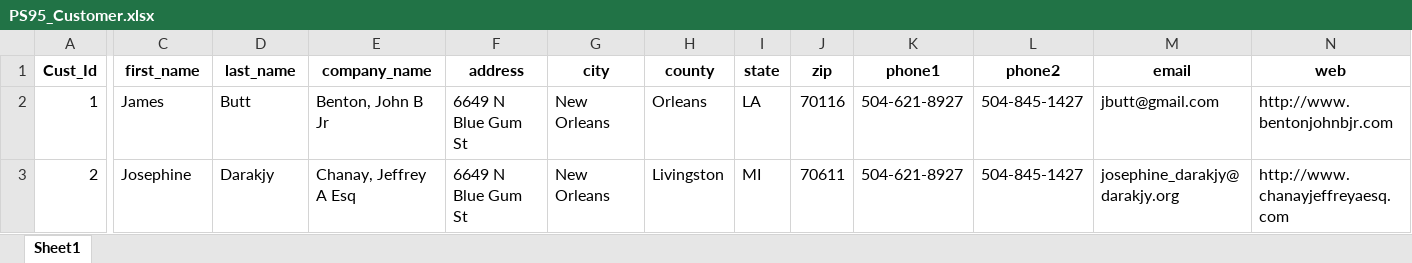
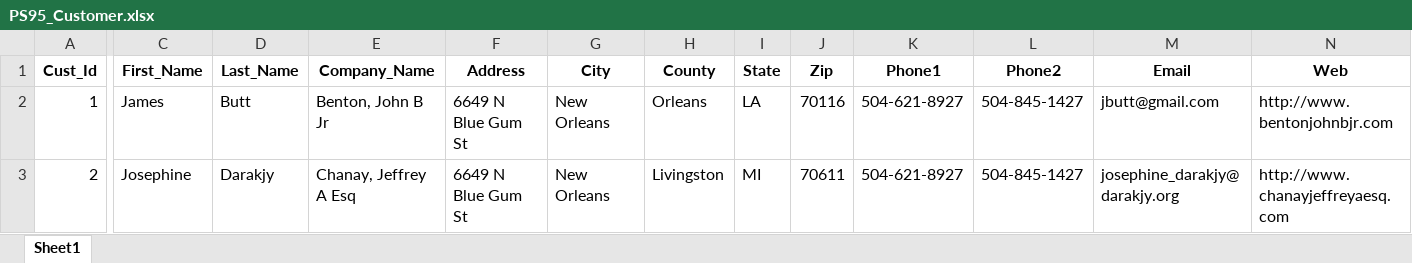
Before and after one commit to NamanChaudhry/DataHEC, an Excel workbook: backend/uploads/PS95_Customer.xlsx, sheet Sheet1, drawn as a sheet; only a part is shown, gaps mark what is left out; values as stored, in another font and other column widths than the file's, no borders; the diff covers the shown part only; the diff names each change by its address in the sheet, - before the commit and + after, or states it on an @@ line.

```diff
--- a/backend/uploads/PS95_Customer.xlsx (sheet Sheet1)
+++ b/backend/uploads/PS95_Customer.xlsx (sheet Sheet1)
-C1: first_name
+C1: First_Name
-D1: last_name
+D1: Last_Name
-E1: company_name
+E1: Company_Name
-F1: address
+F1: Address
-G1: city
+G1: City
-H1: county
+H1: County
-I1: state
+I1: State
-J1: zip
+J1: Zip
-K1: phone1
+K1: Phone1
-L1: phone2
+L1: Phone2
-M1: email
+M1: Email
-N1: web
+N1: Web
```
Also changed, not shown: 1 edited cell elsewhere in this sheet, backend/uploads/PS93_Customer.xlsx, 6 other files.
